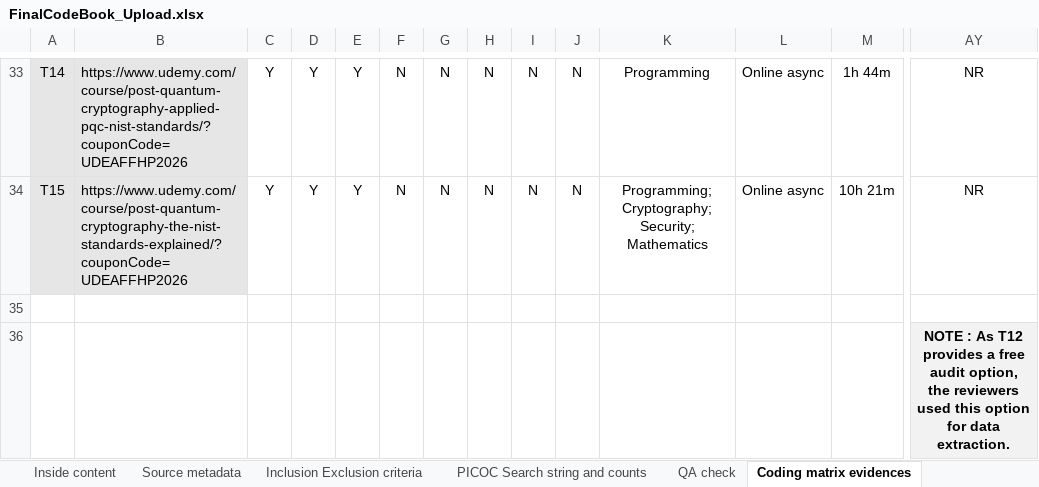
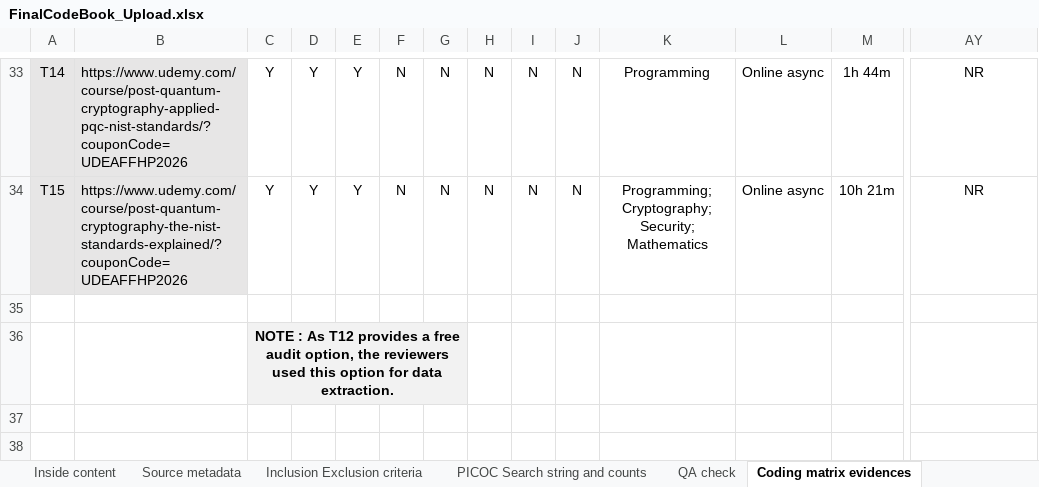
Before and after one commit to RDNShakya/EduMap, an Excel workbook: FinalCodeBook_Upload.xlsx, sheet Coding matrix evidences, drawn as a sheet; only a part is shown, gaps mark what is left out; values as stored, in another font and other column widths than the file's, no borders; conditional formats not drawn; removed rows and columns are numbered as before the commit, all else as after; rows hold the shown columns only; the diff names each change by its address in the sheet, - before the commit and + after, or states it on an @@ line.

Commit message:
Add files via upload

```diff
--- a/FinalCodeBook_Upload.xlsx (sheet Coding matrix evidences)
+++ b/FinalCodeBook_Upload.xlsx (sheet Coding matrix evidences)
-row 36:  |  |  |  |  |  |  |  |  |  |  |  |  | NOTE : As T12 provides a free audit option, the reviewers used this option for data extraction.
+row 36:  |  | NOTE : As T12 provides a free audit option, the reviewers used this option for data extraction.
```
